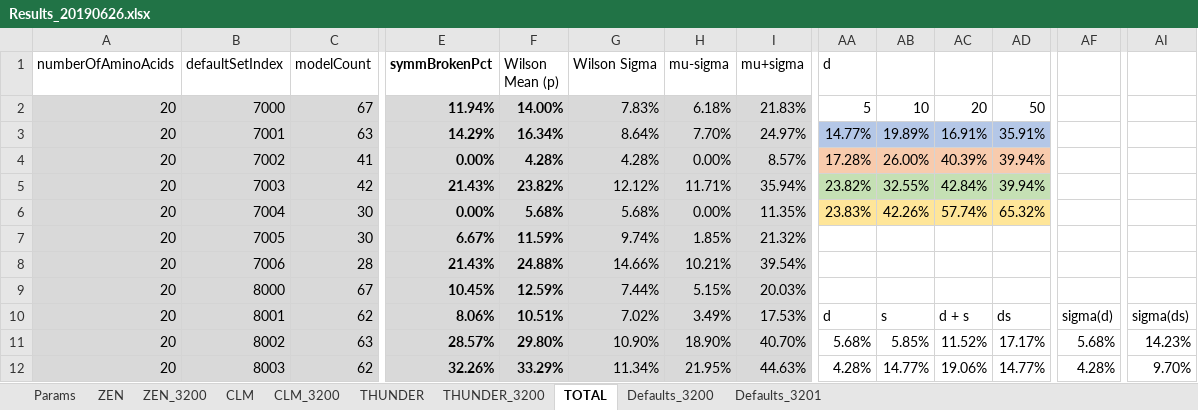
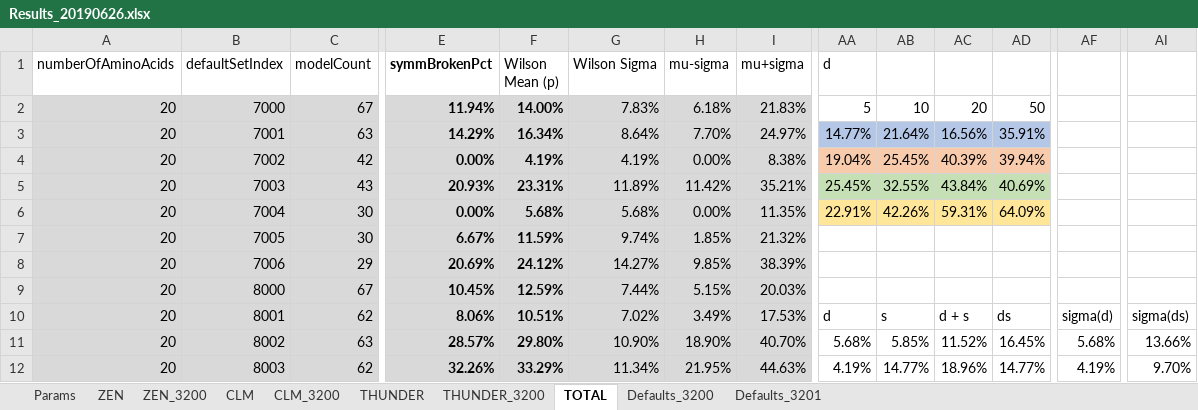
Before and after one commit to kkkmail/ClmFSharp, an Excel workbook: Math/Results_20190626.xlsx, sheet TOTAL, drawn as a sheet; only a part is shown, gaps mark what is left out; values as stored, in another font and other column widths than the file's, no borders; charts and pictures and conditional formats not drawn; the diff covers the shown part only; the diff names each change by its address in the sheet, - before the commit and + after, or states it on an @@ line.

Commit message:
FSV:3.0000, V:4.0.0.0

```diff
--- a/Math/Results_20190626.xlsx (sheet TOTAL)
+++ b/Math/Results_20190626.xlsx (sheet TOTAL)
-AB3: 19.89%
+AB3: 21.64%
-AC3: 16.91%
+AC3: 16.56%
-C4 (modelCount): 41
+C4 (modelCount): 42
-F4 (Wilson Mean (p)): 4.28%
+F4 (Wilson Mean (p)): 4.19%
-G4 (Wilson Sigma): 4.28%
+G4 (Wilson Sigma): 4.19%
-I4 (mu+sigma): 8.57%
+I4 (mu+sigma): 8.38%
-AA4 (d): 17.28%
+AA4 (d): 19.04%
-AB4: 26.00%
+AB4: 25.45%
-C5 (modelCount): 42
+C5 (modelCount): 43
-E5 (symmBrokenPct): 21.43%
+E5 (symmBrokenPct): 20.93%
-F5 (Wilson Mean (p)): 23.82%
+F5 (Wilson Mean (p)): 23.31%
-G5 (Wilson Sigma): 12.12%
+G5 (Wilson Sigma): 11.89%
-H5 (mu-sigma): 11.71%
+H5 (mu-sigma): 11.42%
-I5 (mu+sigma): 35.94%
+I5 (mu+sigma): 35.21%
-AA5 (d): 23.82%
+AA5 (d): 25.45%
-AC5: 42.84%
+AC5: 43.84%
-AD5: 39.94%
+AD5: 40.69%
-AA6 (d): 23.83%
+AA6 (d): 22.91%
-AC6: 57.74%
+AC6: 59.31%
-AD6: 65.32%
+AD6: 64.09%
-C8 (modelCount): 28
+C8 (modelCount): 29
-E8 (symmBrokenPct): 21.43%
+E8 (symmBrokenPct): 20.69%
-F8 (Wilson Mean (p)): 24.88%
+F8 (Wilson Mean (p)): 24.12%
-G8 (Wilson Sigma): 14.66%
+G8 (Wilson Sigma): 14.27%
-H8 (mu-sigma): 10.21%
+H8 (mu-sigma): 9.85%
-I8 (mu+sigma): 39.54%
+I8 (mu+sigma): 38.39%
-AD11: 17.17%
+AD11: 16.45%
-AI11: 14.23%
+AI11: 13.66%
-AA12 (d): 4.28%
+AA12 (d): 4.19%
-AC12: 19.06%
+AC12: 18.96%
-AF12: 4.28%
+AF12: 4.19%
```
Also changed, not shown: 109 edited cells elsewhere in this sheet, sheet CLM_3200, sheet ZEN_3200, charts or pictures.
